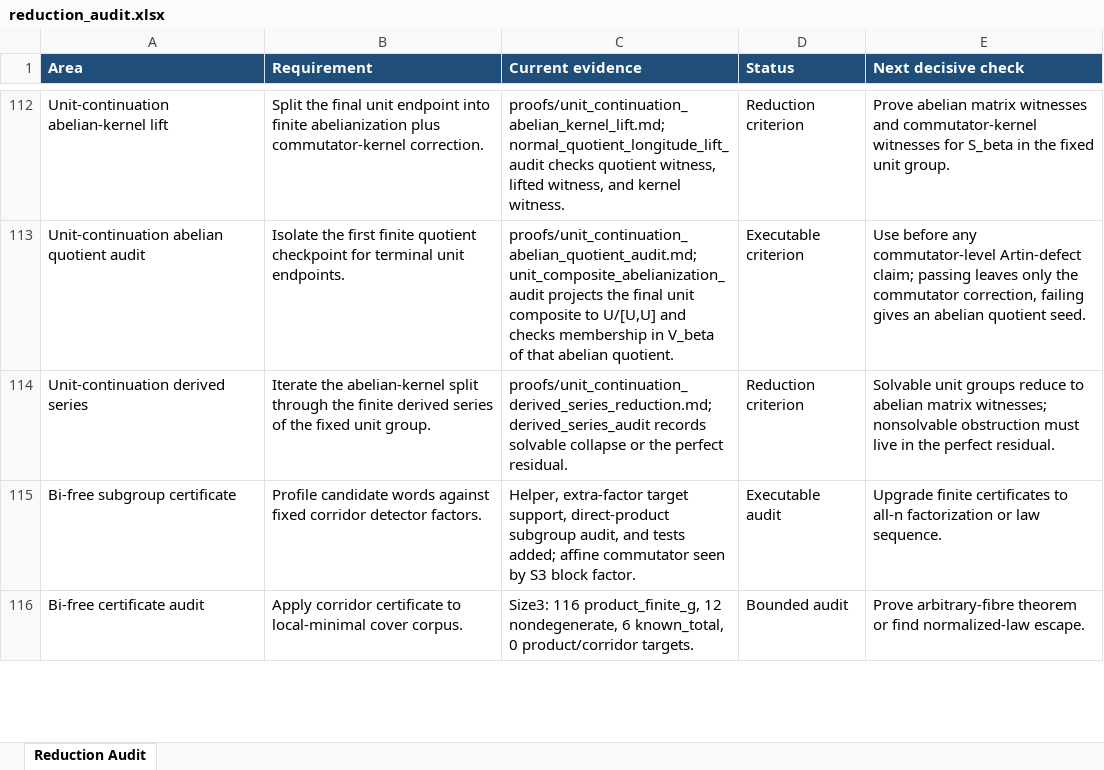
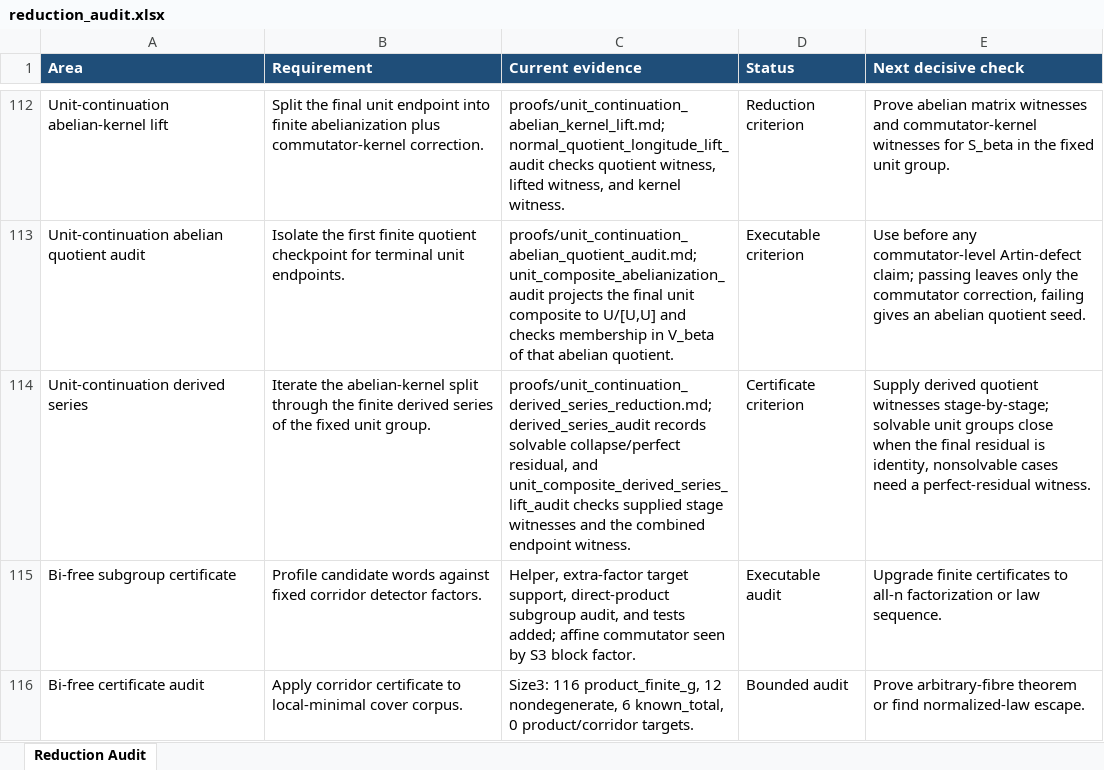
Before and after one commit to alexrudimer-boop/sawin, an Excel workbook: tables/reduction_audit.xlsx, sheet Reduction Audit, drawn as a sheet; only a part is shown, gaps mark what is left out; values as stored, in another font and other column widths than the file's, no borders; conditional formats not drawn; the diff names each change by its address in the sheet, - before the commit and + after, or states it on an @@ line.

Commit message:
Add derived series lift audit for unit endpoints

```diff
--- a/tables/reduction_audit.xlsx (sheet Reduction Audit)
+++ b/tables/reduction_audit.xlsx (sheet Reduction Audit)
-C114 (Current evidence): …records solvable collapse or the perfect residual.
+C114 (Current evidence): …records solvable collapse/perfect residual, and unit_composite_derived_series_lift_audit checks supplied stage witnesses and the combined endpoint witness.
-D114 (Status): Reduction criterion
+D114 (Status): Certificate criterion
-E114 (Next decisive check): Solvable unit groups reduce to abelian matrix witnesses; nonsolvable obstruction must live in the perfect residual.
+E114 (Next decisive check): Supply derived quotient witnesses stage-by-stage; solvable unit groups close when the final residual is identity, nonsolvable cases need a perfect-residual witness.
```
Also changed, not shown: 9 other files.
